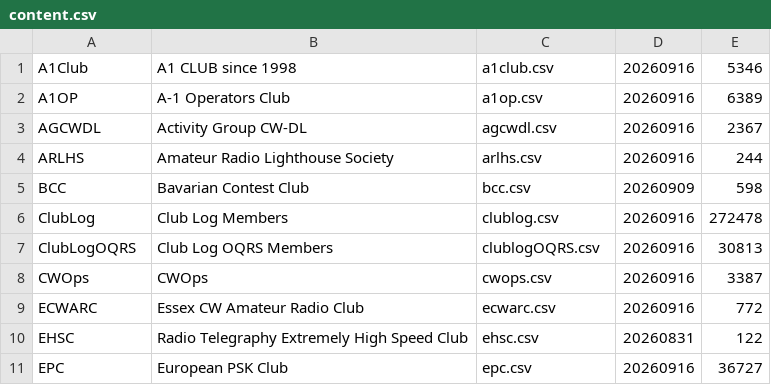
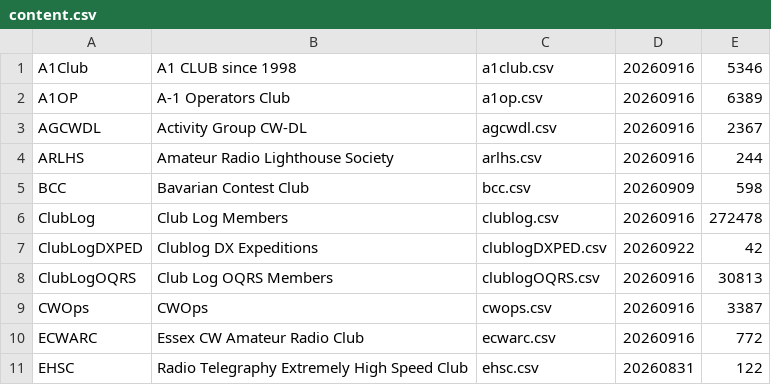
Before and after one commit to foldynl/hamradio-membeship-lists, a CSV file: lists/content.csv, drawn as a sheet; only a part is shown; the shorter side is filled out with more unchanged rows; the diff names each change by its address in the sheet, - before the commit and + after, or states it on an @@ line.

Commit message:
Added Clublog DX Expeditions

```diff
--- a/lists/content.csv
+++ b/lists/content.csv
+row 7: ClubLogDXPED | Clublog DX Expeditions | clublogDXPED.csv | 20260922 | 42
```
Also changed, not shown: 1 other file.
